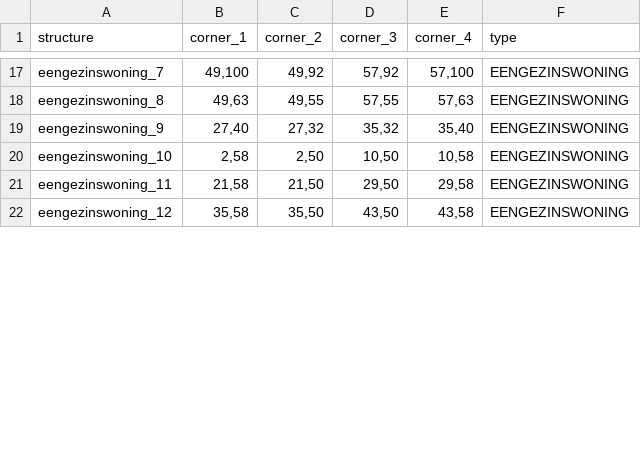
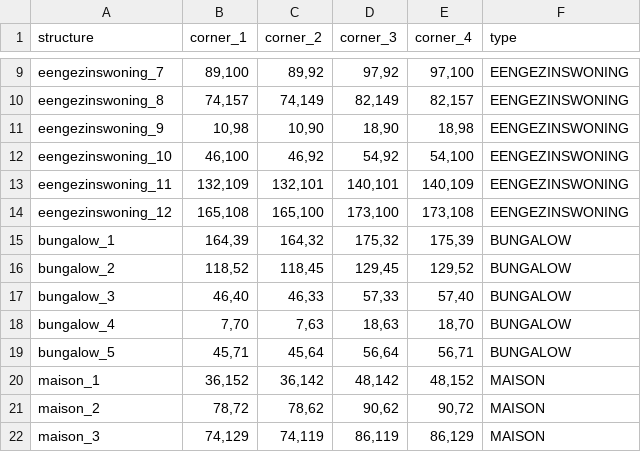
Before and after one commit to zoebreed/Amstelhaege, a CSV file: results/output.csv, drawn as a sheet; only a part is shown, gaps mark what is left out; addresses are those after the commit; the diff covers the shown part only; the diff names each change by its address in the sheet, - before the commit and + after, or states it on an @@ line.

```diff
--- a/results/output.csv
+++ b/results/output.csv
-B9 (corner_1): 49,100
+B9 (corner_1): 89,100
-C9 (corner_2): 49,92
+C9 (corner_2): 89,92
-D9 (corner_3): 57,92
+D9 (corner_3): 97,92
-E9 (corner_4): 57,100
+E9 (corner_4): 97,100
-B10 (corner_1): 49,63
+B10 (corner_1): 74,157
-C10 (corner_2): 49,55
+C10 (corner_2): 74,149
-D10 (corner_3): 57,55
+D10 (corner_3): 82,149
-E10 (corner_4): 57,63
+E10 (corner_4): 82,157
-B11 (corner_1): 27,40
+B11 (corner_1): 10,98
-C11 (corner_2): 27,32
+C11 (corner_2): 10,90
-D11 (corner_3): 35,32
+D11 (corner_3): 18,90
-E11 (corner_4): 35,40
+E11 (corner_4): 18,98
-B12 (corner_1): 2,58
+B12 (corner_1): 46,100
-C12 (corner_2): 2,50
+C12 (corner_2): 46,92
-D12 (corner_3): 10,50
+D12 (corner_3): 54,92
-E12 (corner_4): 10,58
+E12 (corner_4): 54,100
-B13 (corner_1): 21,58
+B13 (corner_1): 132,109
-C13 (corner_2): 21,50
+C13 (corner_2): 132,101
-D13 (corner_3): 29,50
+D13 (corner_3): 140,101
-E13 (corner_4): 29,58
+E13 (corner_4): 140,109
-B14 (corner_1): 35,58
+B14 (corner_1): 165,108
-C14 (corner_2): 35,50
+C14 (corner_2): 165,100
-D14 (corner_3): 43,50
+D14 (corner_3): 173,100
-E14 (corner_4): 43,58
+E14 (corner_4): 173,108
+row 15: bungalow_1 | 164,39 | 164,32 | 175,32 | 175,39 | BUNGALOW
+row 16: bungalow_2 | 118,52 | 118,45 | 129,45 | 129,52 | BUNGALOW
+row 17: bungalow_3 | 46,40 | 46,33 | 57,33 | 57,40 | BUNGALOW
+row 18: bungalow_4 | 7,70 | 7,63 | 18,63 | 18,70 | BUNGALOW
+row 19: bungalow_5 | 45,71 | 45,64 | 56,64 | 56,71 | BUNGALOW
+row 20: maison_1 | 36,152 | 36,142 | 48,142 | 48,152 | MAISON
+row 21: maison_2 | 78,72 | 78,62 | 90,62 | 90,72 | MAISON
+row 22: maison_3 | 74,129 | 74,119 | 86,119 | 86,129 | MAISON
```
Also changed, not shown: 8 removed rows and 25 edited cells elsewhere in this file, 47 other files.
